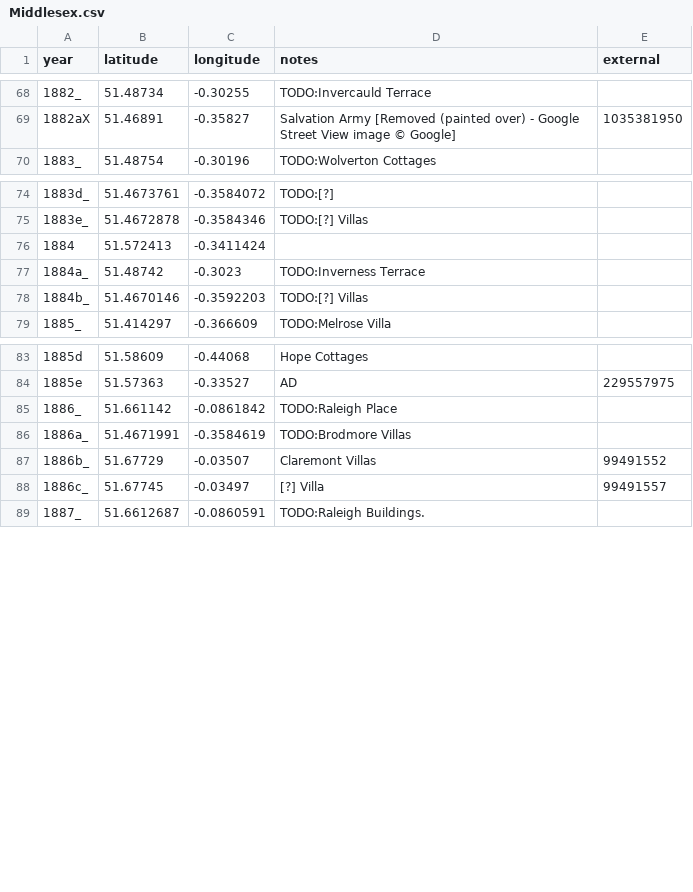
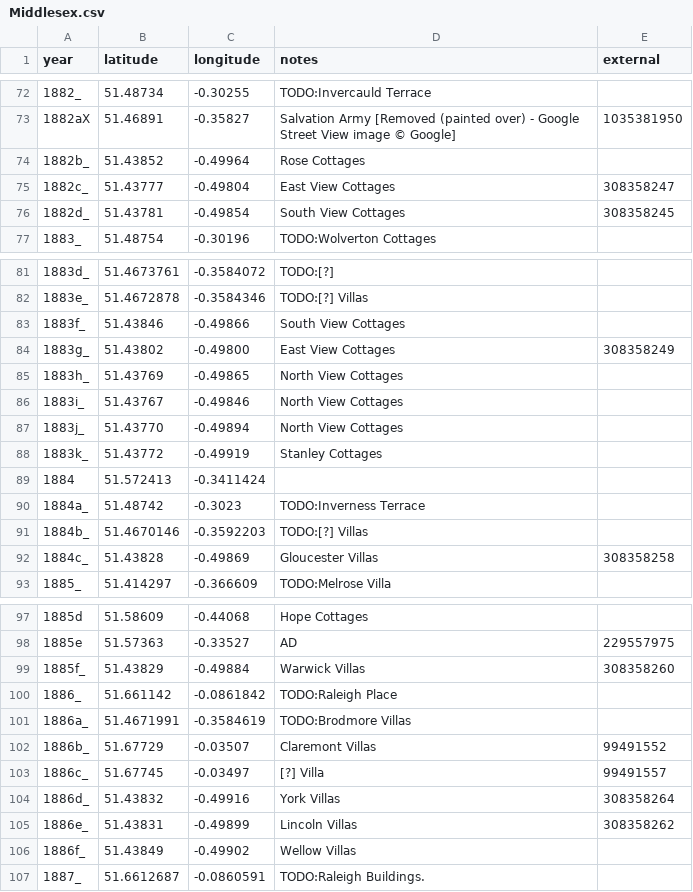
Before and after one commit to oobrien/year-on-facade, a CSV file: csv/Middlesex.csv, drawn as a sheet; only a part is shown, gaps mark what is left out; the diff covers the shown part only; the diff names each change by its address in the sheet, - before the commit and + after, or states it on an @@ line.

```diff
--- a/csv/Middlesex.csv
+++ b/csv/Middlesex.csv
+row 74: 1882b_ | 51.43852 | -0.49964 | Rose Cottages
+row 75: 1882c_ | 51.43777 | -0.49804 | East View Cottages | 308358247
+row 76: 1882d_ | 51.43781 | -0.49854 | South View Cottages | 308358245
+row 83: 1883f_ | 51.43846 | -0.49866 | South View Cottages
+row 84: 1883g_ | 51.43802 | -0.49800 | East View Cottages | 308358249
+row 85: 1883h_ | 51.43769 | -0.49865 | North View Cottages
+row 86: 1883i_ | 51.43767 | -0.49846 | North View Cottages
+row 87: 1883j_ | 51.43770 | -0.49894 | North View Cottages
+row 88: 1883k_ | 51.43772 | -0.49919 | Stanley Cottages
+row 92: 1884c_ | 51.43828 | -0.49869 | Gloucester Villas | 308358258
+row 99: 1885f_ | 51.43829 | -0.49884 | Warwick Villas | 308358260
+row 104: 1886d_ | 51.43832 | -0.49916 | York Villas | 308358264
+row 105: 1886e_ | 51.43831 | -0.49899 | Lincoln Villas | 308358262
+row 106: 1886f_ | 51.43849 | -0.49902 | Wellow Villas
```
Also changed, not shown: 29 added rows elsewhere in this file, 10 other files.
